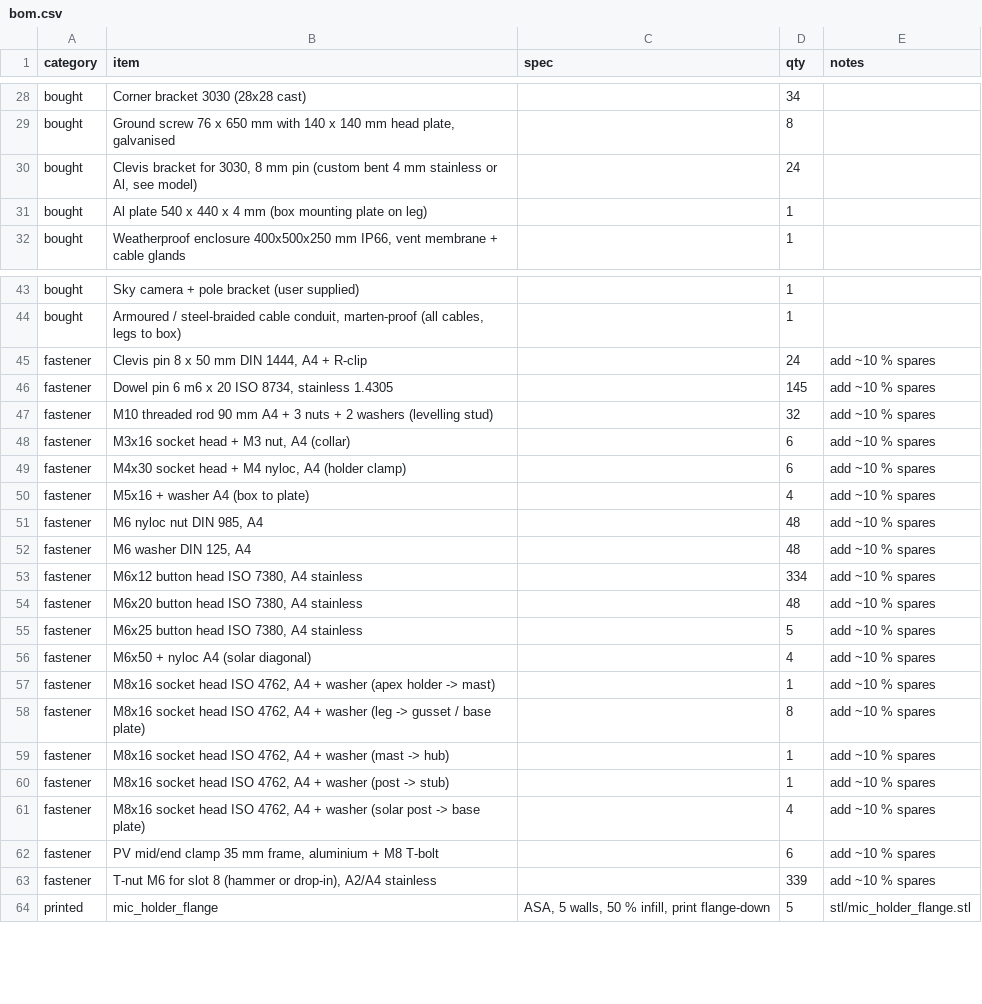
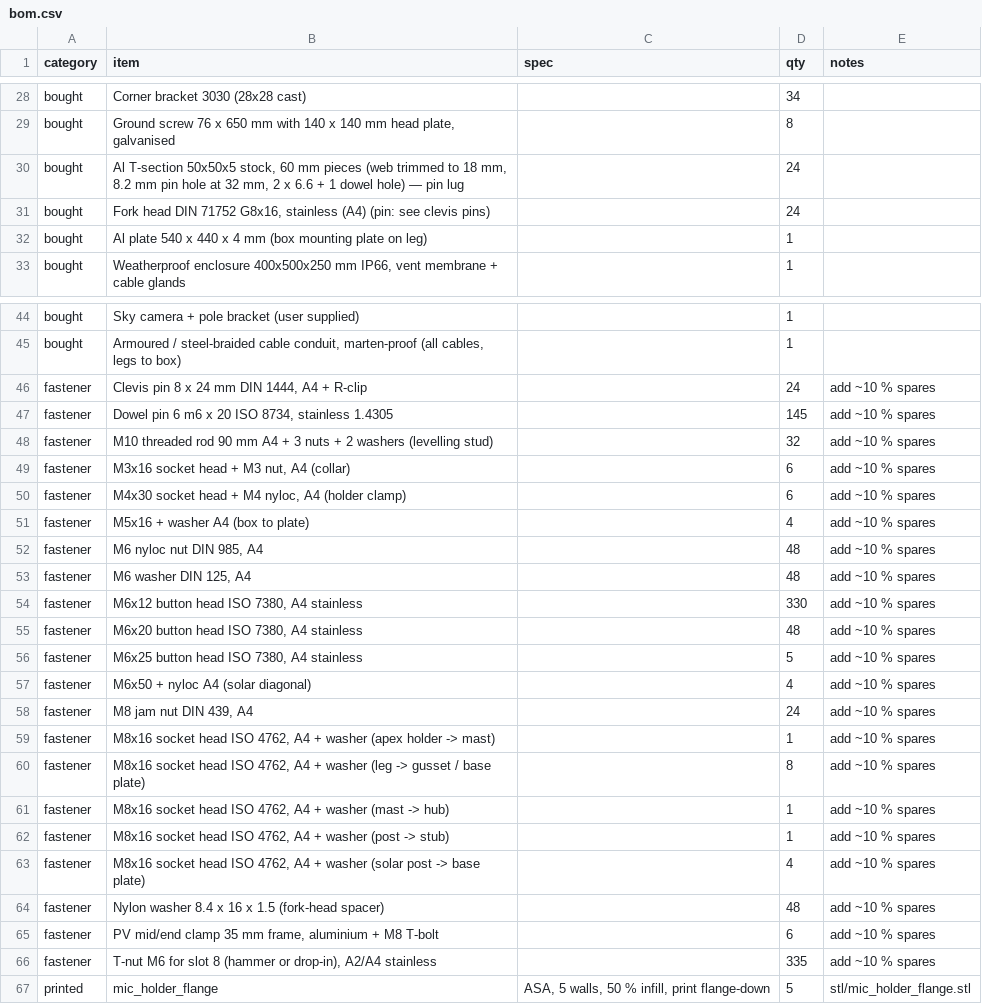
Before and after one commit to CosmoTheoretician/acoustic-aircraft-array, a CSV file: out/bom.csv, drawn as a sheet; only a part is shown, gaps mark what is left out; the diff covers the shown part only.

```diff
--- a/out/bom.csv
+++ b/out/bom.csv
@@ -29,3 +29,4 @@ category,item,spec,qty,notes
 "bought","Ground screw 76 x 650 mm with 140 x 140 mm head plate, galvanised","","8",""
-"bought","Clevis bracket for 3030, 8 mm pin (custom bent 4 mm stainless or Al, see model)","","24",""
+"bought","Al T-section 50x50x5 stock, 60 mm pieces (web trimmed to 18 mm, 8.2 mm pin hole at 32 mm, 2 x 6.6 + 1 dowel hole) — pin lug","","24",""
+"bought","Fork head DIN 71752 G8x16, stainless (A4) (pin: see clevis pins)","","24",""
 "bought","Al plate 540 x 440 x 4 mm (box mounting plate on leg)","","1",""
@@ -44,3 +45,3 @@ category,item,spec,qty,notes
 "bought","Armoured / steel-braided cable conduit, marten-proof (all cables, legs to box)","","1",""
-"fastener","Clevis pin 8 x 50 mm DIN 1444, A4 + R-clip","","24","add ~10 % spares"
+"fastener","Clevis pin 8 x 24 mm DIN 1444, A4 + R-clip","","24","add ~10 % spares"
 "fastener","Dowel pin 6 m6 x 20 ISO 8734, stainless 1.4305","","145","add ~10 % spares"
@@ -52,3 +53,3 @@ category,item,spec,qty,notes
 "fastener","M6 washer DIN 125, A4","","48","add ~10 % spares"
-"fastener","M6x12 button head ISO 7380, A4 stainless","","334","add ~10 % spares"
+"fastener","M6x12 button head ISO 7380, A4 stainless","","330","add ~10 % spares"
 "fastener","M6x20 button head ISO 7380, A4 stainless","","48","add ~10 % spares"
@@ -56,2 +57,3 @@ category,item,spec,qty,notes
 "fastener","M6x50 + nyloc A4 (solar diagonal)","","4","add ~10 % spares"
+"fastener","M8 jam nut DIN 439, A4","","24","add ~10 % spares"
 "fastener","M8x16 socket head ISO 4762, A4 + washer (apex holder -> mast)","","1","add ~10 % spares"
@@ -61,4 +63,5 @@ category,item,spec,qty,notes
 "fastener","M8x16 socket head ISO 4762, A4 + washer (solar post -> base plate)","","4","add ~10 % spares"
+"fastener","Nylon washer 8.4 x 16 x 1.5 (fork-head spacer)","","48","add ~10 % spares"
 "fastener","PV mid/end clamp 35 mm frame, aluminium + M8 T-bolt","","6","add ~10 % spares"
-"fastener","T-nut M6 for slot 8 (hammer or drop-in), A2/A4 stainless","","339","add ~10 % spares"
+"fastener","T-nut M6 for slot 8 (hammer or drop-in), A2/A4 stainless","","335","add ~10 % spares"
 "printed","mic_holder_flange","ASA, 5 walls, 50 % infill, print flange-down","5","stl/mic_holder_flange.stl"
```
Also changed, not shown: 24 edited cells elsewhere in this file, out/cost_estimate.csv, 20 other files.
